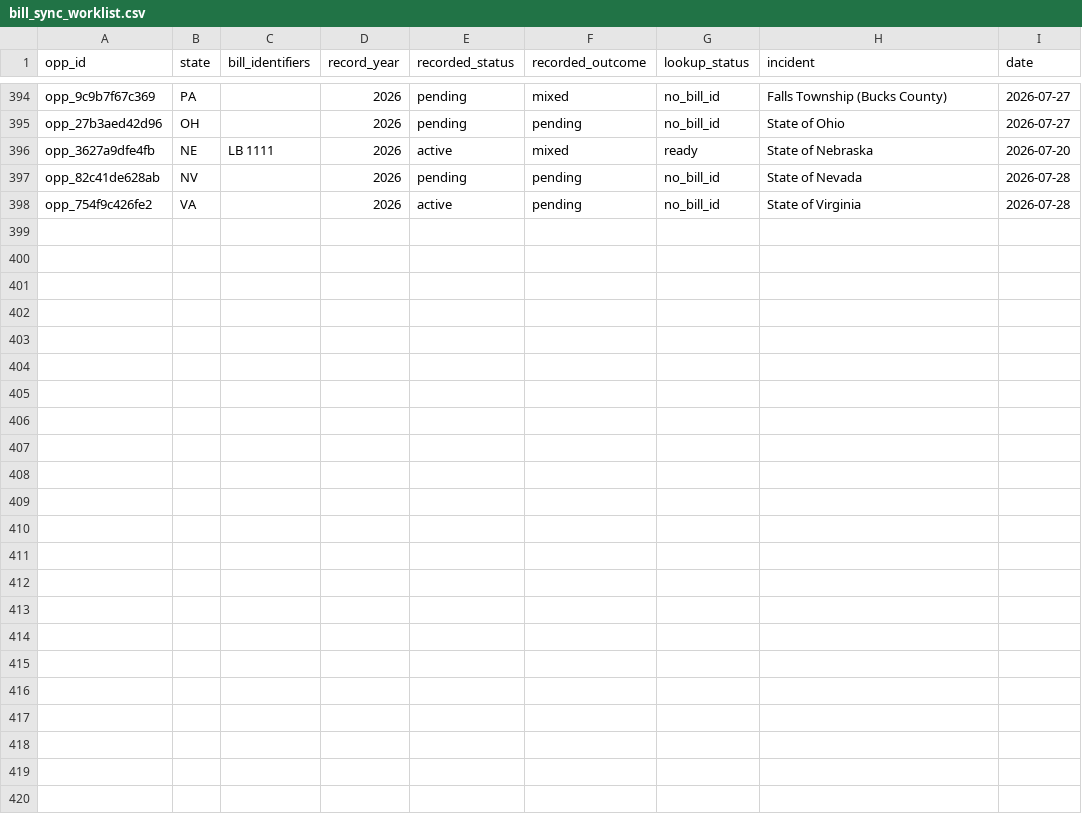
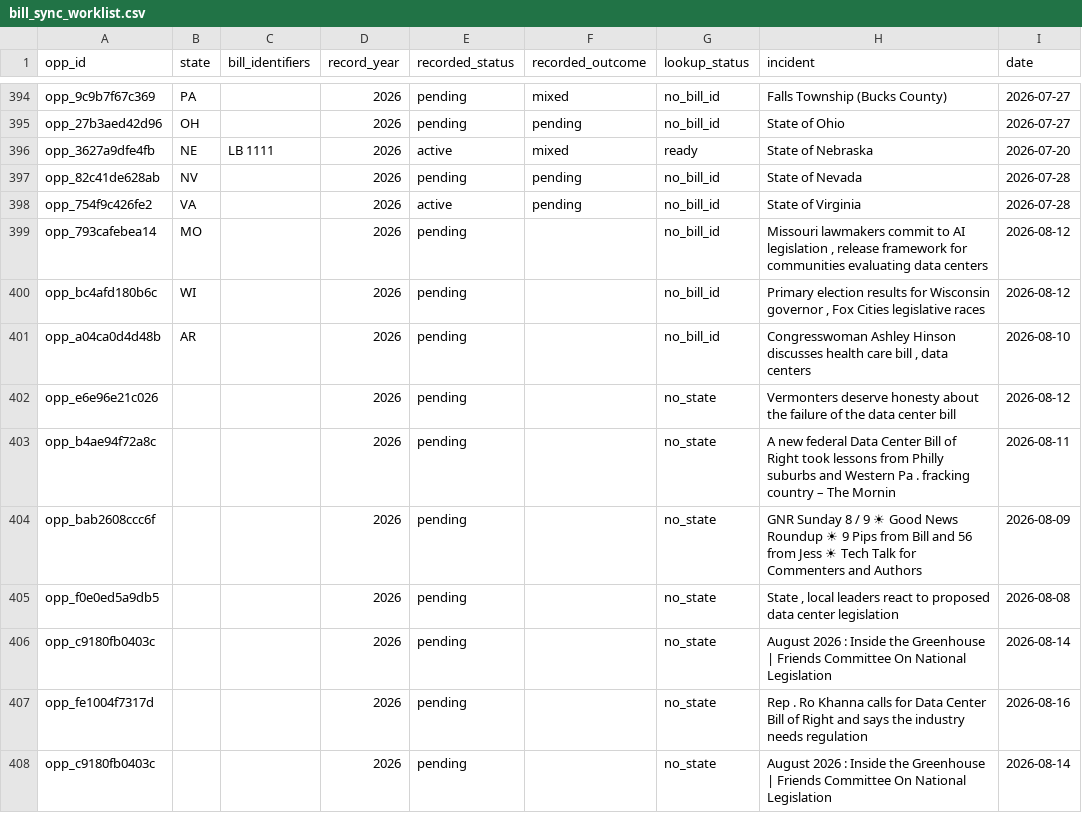
Before and after one commit to pricephillips/data-center-map, a CSV file: data/bill_sync_worklist.csv, drawn as a sheet; only a part is shown, gaps mark what is left out; the diff names each change by its address in the sheet, - before the commit and + after, or states it on an @@ line.

```diff
--- a/data/bill_sync_worklist.csv
+++ b/data/bill_sync_worklist.csv
+row 399: opp_793cafebea14 | MO |  | 2026 | pending |  | no_bill_id | Missouri lawmakers commit to AI legislation , release framework for communities evaluating data centers | 2026-08-12
+row 400: opp_bc4afd180b6c | WI |  | 2026 | pending |  | no_bill_id | Primary election results for Wisconsin governor , Fox Cities legislative races | 2026-08-12
+row 401: opp_a04ca0d4d48b | AR |  | 2026 | pending |  | no_bill_id | Congresswoman Ashley Hinson discusses health care bill , data centers | 2026-08-10
+row 402: opp_e6e96e21c026 |  |  | 2026 | pending |  | no_state | Vermonters deserve honesty about the failure of the data center bill | 2026-08-12
+row 403: opp_b4ae94f72a8c |  |  | 2026 | pending |  | no_state | A new federal Data Center Bill of Right took lessons from Philly suburbs and Western Pa . fracking country – The Mornin | 2026-08-11
+row 404: opp_bab2608ccc6f |  |  | 2026 | pending |  | no_state | GNR Sunday 8 / 9 ☀ Good News Roundup ☀ 9 Pips from Bill and 56 from Jess ☀ Tech Talk for Commenters and Authors | 2026-08-09
+row 405: opp_f0e0ed5a9db5 |  |  | 2026 | pending |  | no_state | State , local leaders react to proposed data center legislation | 2026-08-08
+row 406: opp_c9180fb0403c |  |  | 2026 | pending |  | no_state | August 2026 : Inside the Greenhouse | Friends Committee On National Legislation | 2026-08-14
+row 407: opp_fe1004f7317d |  |  | 2026 | pending |  | no_state | Rep . Ro Khanna calls for Data Center Bill of Right and says the industry needs regulation | 2026-08-16
+row 408: opp_c9180fb0403c |  |  | 2026 | pending |  | no_state | August 2026 : Inside the Greenhouse | Friends Committee On National Legislation | 2026-08-14
```
Also changed, not shown: 5 other files.
